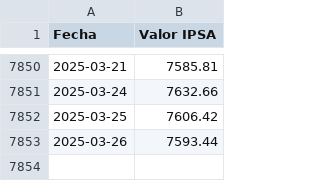
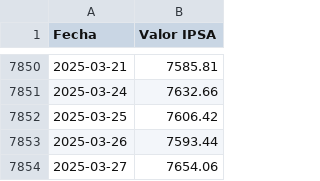
Before and after one commit to neko-soft/ecofin-ds, a CSV file: datos/ipsaCompleto.csv, drawn as a sheet; only a part is shown, gaps mark what is left out.

Commit message:
Actualización DB

```diff
--- a/datos/ipsaCompleto.csv
+++ b/datos/ipsaCompleto.csv
@@ -7853 +7853,2 @@ Fecha,Valor IPSA
 2025-03-26,7593.44
+2025-03-27,7654.06
```
